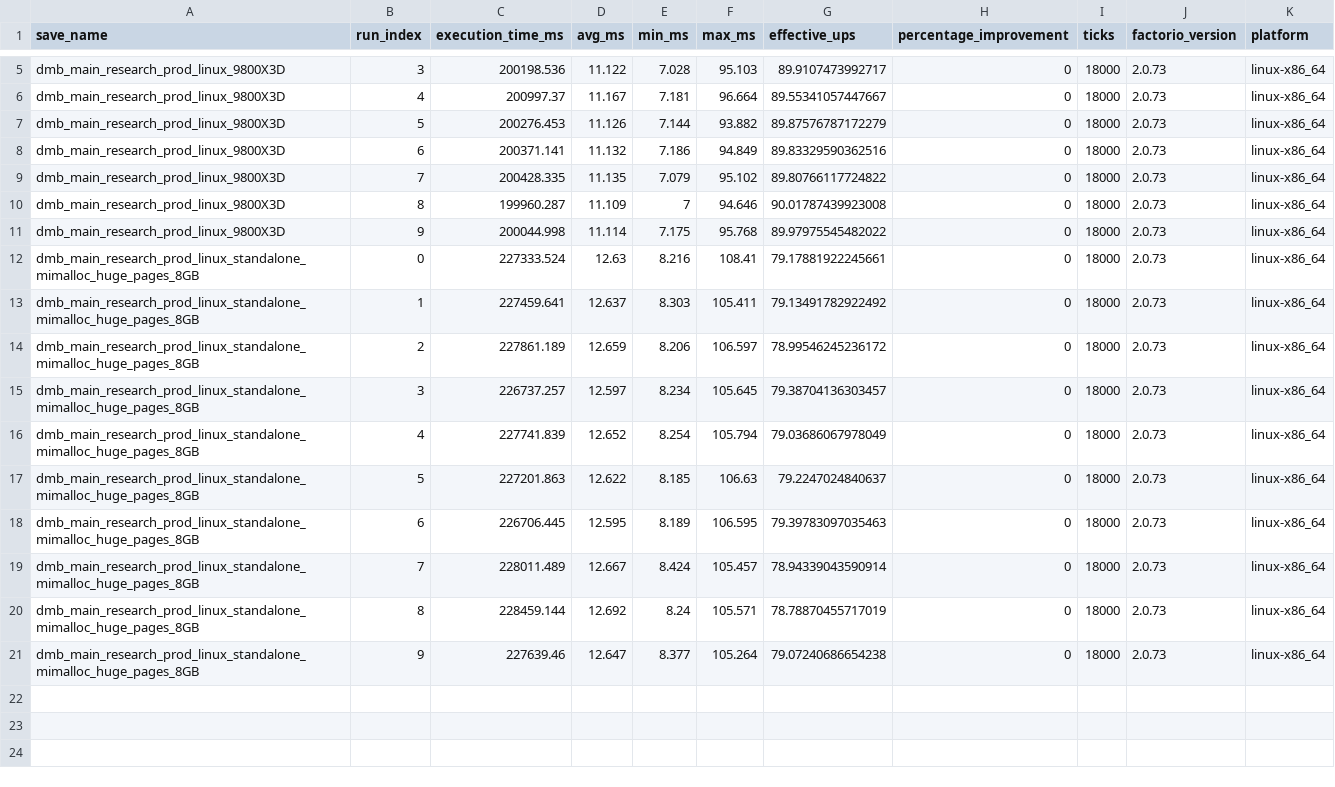
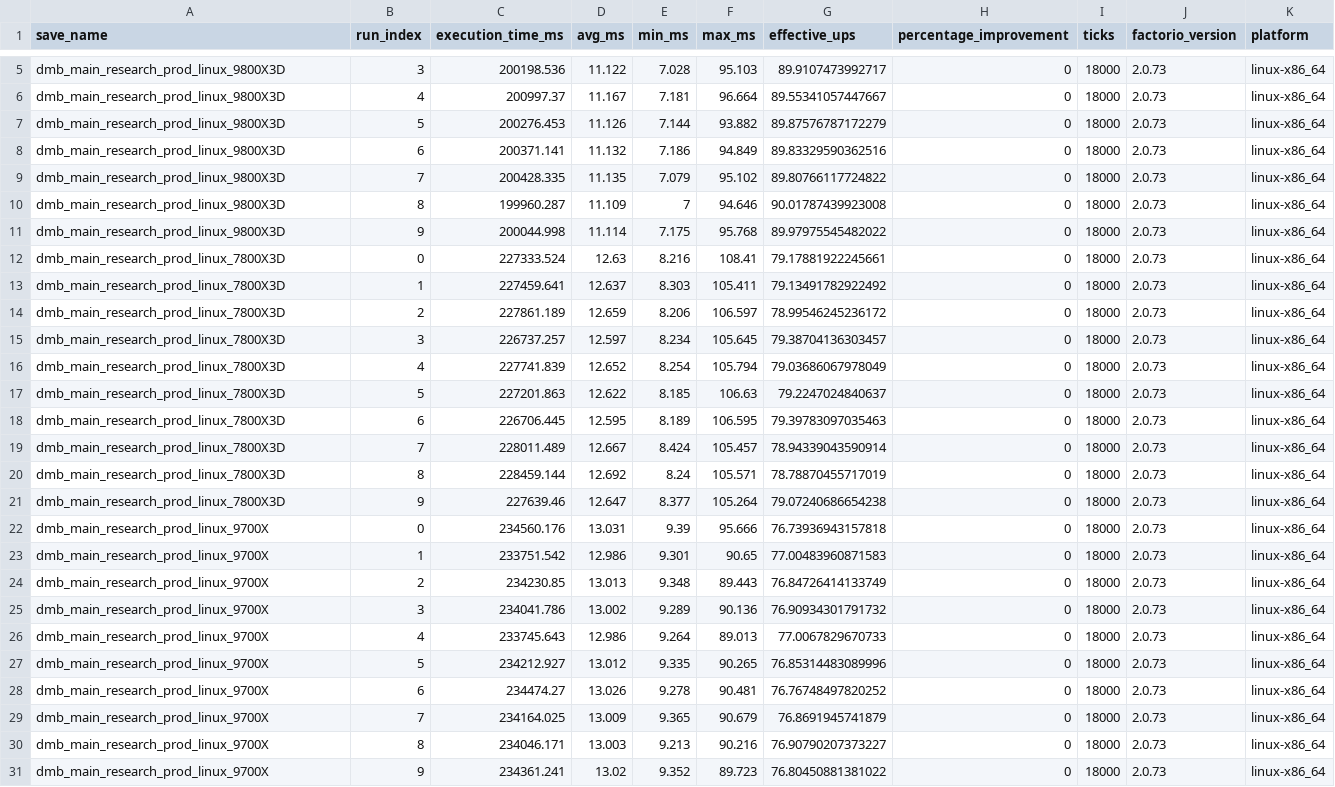
Before and after one commit to florishafkenscheid/factorio-benchmarks, a CSV file: benchmarks/hardware/results/results.csv, drawn as a sheet; only a part is shown, gaps mark what is left out.

Commit message:
feat: Add 9700X data

```diff
--- a/benchmarks/hardware/results/results.csv
+++ b/benchmarks/hardware/results/results.csv
@@ -11,11 +11,21 @@ dmb_main_research_prod_linux_9800X3D,8,199960.287,11.109,7,94.646,90.01787439923
 dmb_main_research_prod_linux_9800X3D,9,200044.998,11.114,7.175,95.768,89.97975545482022,0,18000,2.0.73,linux-x86_64
-dmb_main_research_prod_linux_standalone_mimalloc_huge_pages_8GB,0,227333.524,12.63,8.216,108.41,79.17881922245661,0,18000,2.0.73,linux-x86_64
-dmb_main_research_prod_linux_standalone_mimalloc_huge_pages_8GB,1,227459.641,12.637,8.303,105.411,79.13491782922492,0,18000,2.0.73,linux-x86_64
-dmb_main_research_prod_linux_standalone_mimalloc_huge_pages_8GB,2,227861.189,12.659,8.206,106.597,78.99546245236172,0,18000,2.0.73,linux-x86_64
-dmb_main_research_prod_linux_standalone_mimalloc_huge_pages_8GB,3,226737.257,12.597,8.234,105.645,79.38704136303457,0,18000,2.0.73,linux-x86_64
-dmb_main_research_prod_linux_standalone_mimalloc_huge_pages_8GB,4,227741.839,12.652,8.254,105.794,79.03686067978049,0,18000,2.0.73,linux-x86_64
-dmb_main_research_prod_linux_standalone_mimalloc_huge_pages_8GB,5,227201.863,12.622,8.185,106.63,79.2247024840637,0,18000,2.0.73,linux-x86_64
-dmb_main_research_prod_linux_standalone_mimalloc_huge_pages_8GB,6,226706.445,12.595,8.189,106.595,79.39783097035463,0,18000,2.0.73,linux-x86_64
-dmb_main_research_prod_linux_standalone_mimalloc_huge_pages_8GB,7,228011.489,12.667,8.424,105.457,78.94339043590914,0,18000,2.0.73,linux-x86_64
-dmb_main_research_prod_linux_standalone_mimalloc_huge_pages_8GB,8,228459.144,12.692,8.24,105.571,78.78870455717019,0,18000,2.0.73,linux-x86_64
-dmb_main_research_prod_linux_standalone_mimalloc_huge_pages_8GB,9,227639.46,12.647,8.377,105.264,79.07240686654238,0,18000,2.0.73,linux-x86_64
+dmb_main_research_prod_linux_7800X3D,0,227333.524,12.63,8.216,108.41,79.17881922245661,0,18000,2.0.73,linux-x86_64
+dmb_main_research_prod_linux_7800X3D,1,227459.641,12.637,8.303,105.411,79.13491782922492,0,18000,2.0.73,linux-x86_64
+dmb_main_research_prod_linux_7800X3D,2,227861.189,12.659,8.206,106.597,78.99546245236172,0,18000,2.0.73,linux-x86_64
+dmb_main_research_prod_linux_7800X3D,3,226737.257,12.597,8.234,105.645,79.38704136303457,0,18000,2.0.73,linux-x86_64
+dmb_main_research_prod_linux_7800X3D,4,227741.839,12.652,8.254,105.794,79.03686067978049,0,18000,2.0.73,linux-x86_64
+dmb_main_research_prod_linux_7800X3D,5,227201.863,12.622,8.185,106.63,79.2247024840637,0,18000,2.0.73,linux-x86_64
+dmb_main_research_prod_linux_7800X3D,6,226706.445,12.595,8.189,106.595,79.39783097035463,0,18000,2.0.73,linux-x86_64
+dmb_main_research_prod_linux_7800X3D,7,228011.489,12.667,8.424,105.457,78.94339043590914,0,18000,2.0.73,linux-x86_64
+dmb_main_research_prod_linux_7800X3D,8,228459.144,12.692,8.24,105.571,78.78870455717019,0,18000,2.0.73,linux-x86_64
+dmb_main_research_prod_linux_7800X3D,9,227639.46,12.647,8.377,105.264,79.07240686654238,0,18000,2.0.73,linux-x86_64
+dmb_main_research_prod_linux_9700X,0,234560.176,13.031,9.39,95.666,76.73936943157818,0,18000,2.0.73,linux-x86_64
+dmb_main_research_prod_linux_9700X,1,233751.542,12.986,9.301,90.65,77.00483960871583,0,18000,2.0.73,linux-x86_64
+dmb_main_research_prod_linux_9700X,2,234230.85,13.013,9.348,89.443,76.84726414133749,0,18000,2.0.73,linux-x86_64
+dmb_main_research_prod_linux_9700X,3,234041.786,13.002,9.289,90.136,76.90934301791732,0,18000,2.0.73,linux-x86_64
+dmb_main_research_prod_linux_9700X,4,233745.643,12.986,9.264,89.013,77.0067829670733,0,18000,2.0.73,linux-x86_64
+dmb_main_research_prod_linux_9700X,5,234212.927,13.012,9.335,90.265,76.85314483089996,0,18000,2.0.73,linux-x86_64
+dmb_main_research_prod_linux_9700X,6,234474.27,13.026,9.278,90.481,76.76748497820252,0,18000,2.0.73,linux-x86_64
+dmb_main_research_prod_linux_9700X,7,234164.025,13.009,9.365,90.679,76.8691945741879,0,18000,2.0.73,linux-x86_64
+dmb_main_research_prod_linux_9700X,8,234046.171,13.003,9.213,90.216,76.90790207373227,0,18000,2.0.73,linux-x86_64
+dmb_main_research_prod_linux_9700X,9,234361.241,13.02,9.352,89.723,76.80450881381022,0,18000,2.0.73,linux-x86_64
```
Also changed, not shown: benchmarks/hardware/charts/summary.csv, 4 other files.
